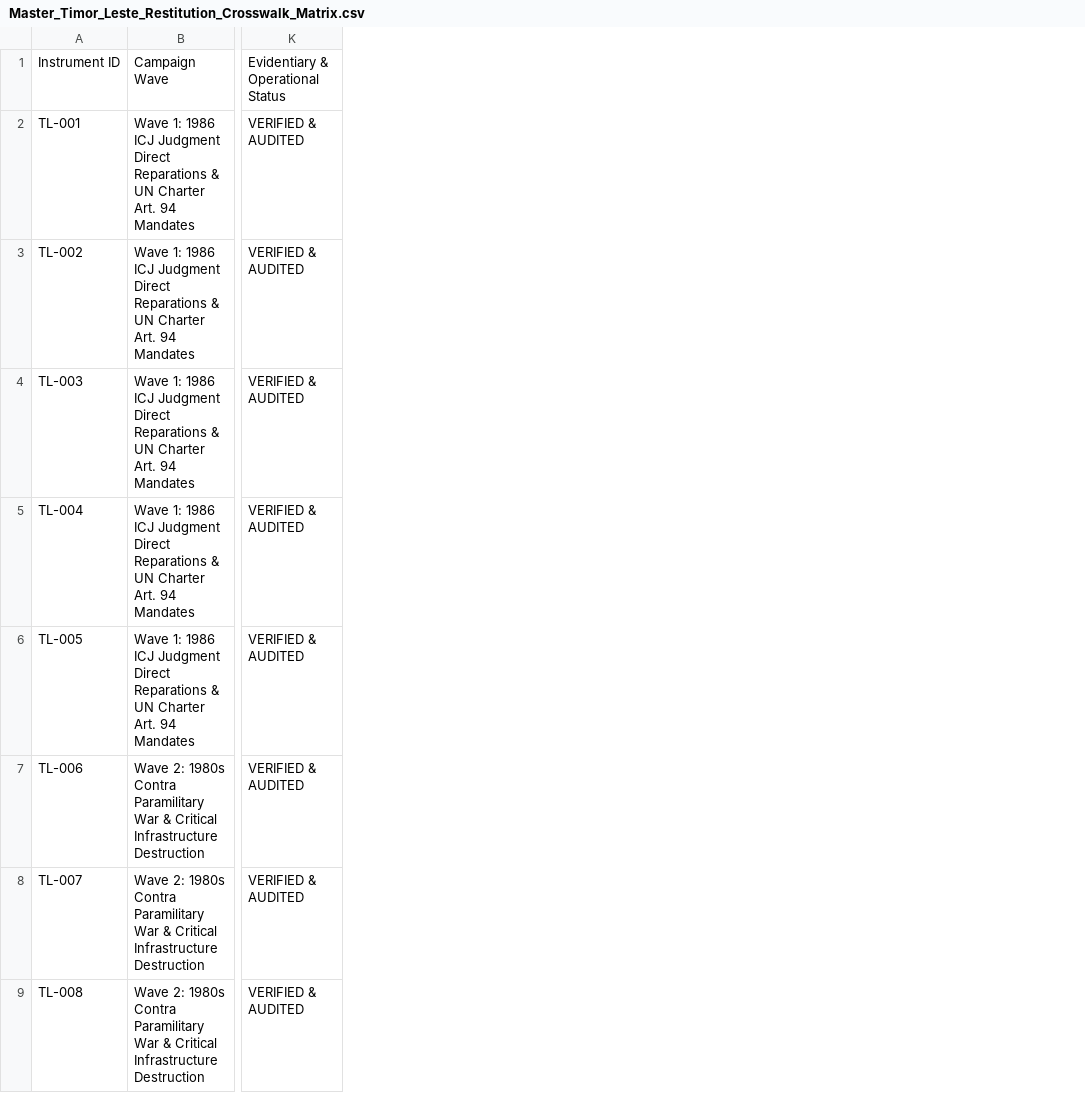
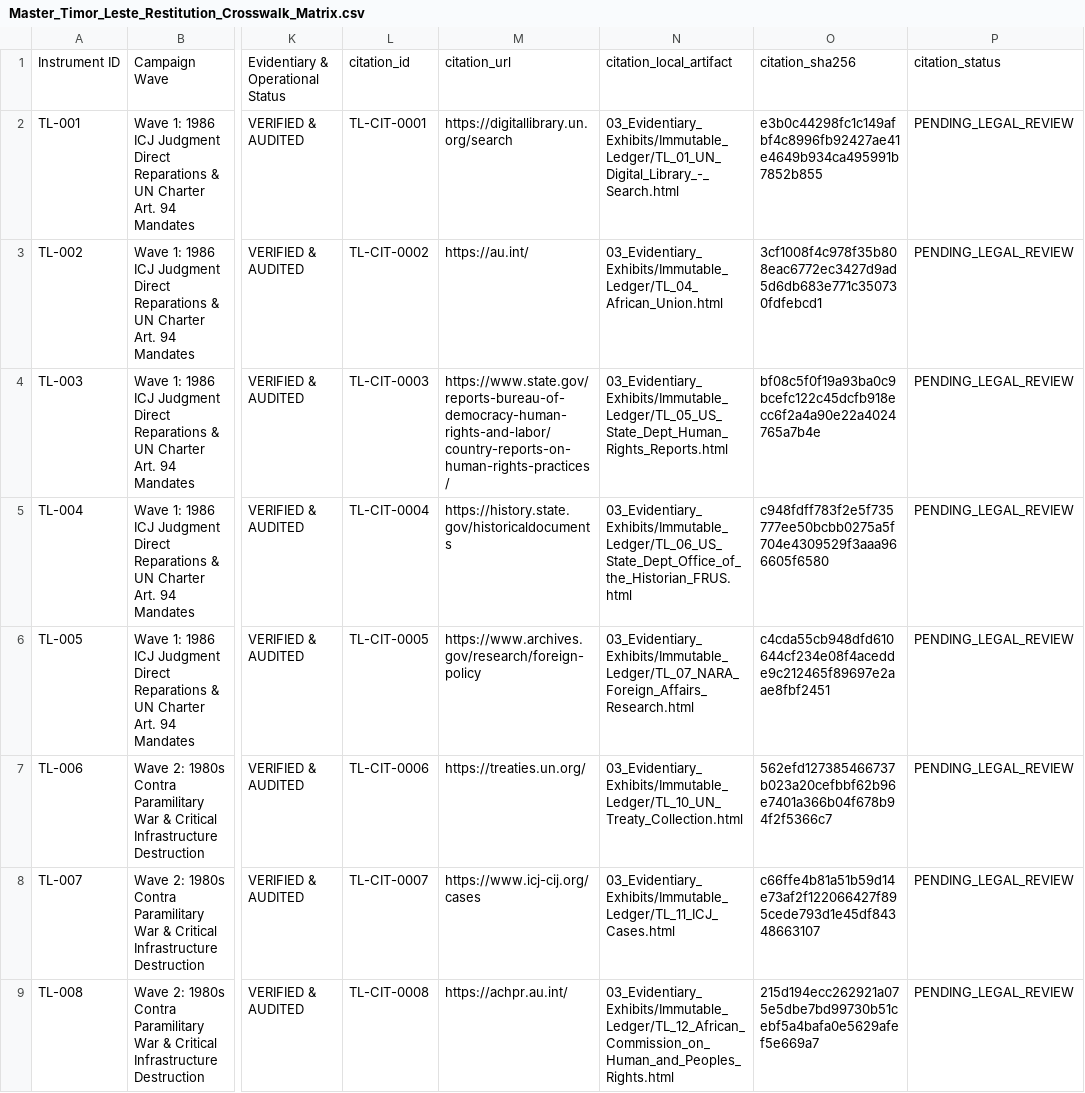
Before and after one commit to GlobalRestitutionAlliance/asia-us-tl-timor-leste-master-litigation, a CSV file: 00_Master_Knowledge_Base/Master_Timor_Leste_Restitution_Crosswalk_Matrix.csv, drawn as a sheet; only a part is shown, gaps mark what is left out; the diff names each change by its address in the sheet, - before the commit and + after, or states it on an @@ line.

```diff
--- a/00_Master_Knowledge_Base/Master_Timor_Leste_Restitution_Crosswalk_Matrix.csv
+++ b/00_Master_Knowledge_Base/Master_Timor_Leste_Restitution_Crosswalk_Matrix.csv
+column L, rows 1-9: citation_id | TL-CIT-0001 | TL-CIT-0002 | TL-CIT-0003 | TL-CIT-0004 | TL-CIT-0005 | TL-CIT-0006 | TL-CIT-0007 | TL-CIT-0008
+column M, rows 1-9: citation_url | https://digitallibrary.un.org/search | https://au.int/ | https://www.state.gov/reports-bureau-of-democracy-human-rights-and-labor/country-reports-on-human-rights-practices/ | https://history.state.gov/historicaldocuments | https://www.archives.gov/research/foreign-policy | https://treaties.un.org/ | https://www.icj-cij.org/cases | https://achpr.au.int/
+column N, rows 1-9: citation_local_artifact | 03_Evidentiary_Exhibits/Immutable_Ledger/TL_01_UN_Digital_Library_-_Search.html | 03_Evidentiary_Exhibits/Immutable_Ledger/TL_04_African_Union.html | 03_Evidentiary_Exhibits/Immutable_Ledger/TL_05_US_State_Dept_Human_Rights_Reports.html | 03_Evidentiary_Exhibits/Immutable_Ledger/TL_06_US_State_Dept_Office_of_the_Historian_FRUS.html | 03_Evidentiary_Exhibits/Immutable_Ledger/TL_07_NARA_Foreign_Affairs_Research.html | 03_Evidentiary_Exhibits/Immutable_Ledger/TL_10_UN_Treaty_Collection.html | 03_Evidentiary_Exhibits/Immutable_Ledger/TL_11_ICJ_Cases.html | 03_Evidentiary_Exhibits/Immutable_Ledger/TL_12_African_Commission_on_Human_and_Peoples_Rights.html
+column O, rows 1-9: citation_sha256 | e3b0c44298fc1c149afbf4c8996fb92427ae41e4649b934ca495991b7852b855 | 3cf1008f4c978f35b808eac6772ec3427d9ad5d6db683e771c350730fdfebcd1 | bf08c5f0f19a93ba0c9bcefc122c45dcfb918ecc6f2a4a90e22a4024765a7b4e | c948fdff783f2e5f735777ee50bcbb0275a5f704e4309529f3aaa966605f6580 | c4cda55cb948dfd610644cf234e08f4acedde9c212465f89697e2aae8fbf2451 | 562efd127385466737b023a20cefbbf62b96e7401a366b04f678b94f2f5366c7 | c66ffe4b81a51b59d14e73af2f122066427f895cede793d1e45df84348663107 | 215d194ecc262921a075e5dbe7bd99730b51cebf5a4bafa0e5629afef5e669a7
+column P, rows 1-9: citation_status | PENDING_LEGAL_REVIEW | PENDING_LEGAL_REVIEW | PENDING_LEGAL_REVIEW | PENDING_LEGAL_REVIEW | PENDING_LEGAL_REVIEW | PENDING_LEGAL_REVIEW | PENDING_LEGAL_REVIEW | PENDING_LEGAL_REVIEW
```
Also changed, not shown: 99_Archives_and_Manifests/MANIFEST_SHA256.csv, 21 other files.
